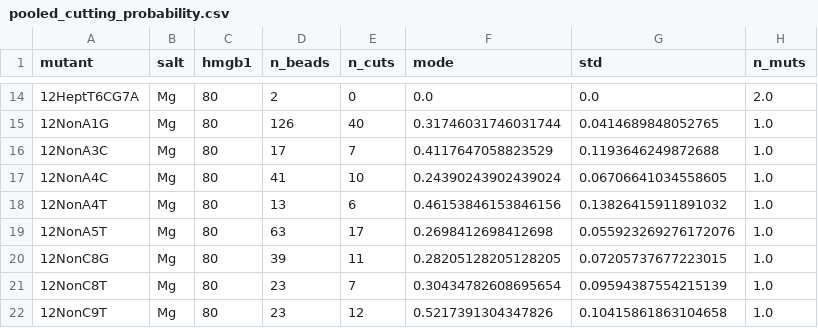
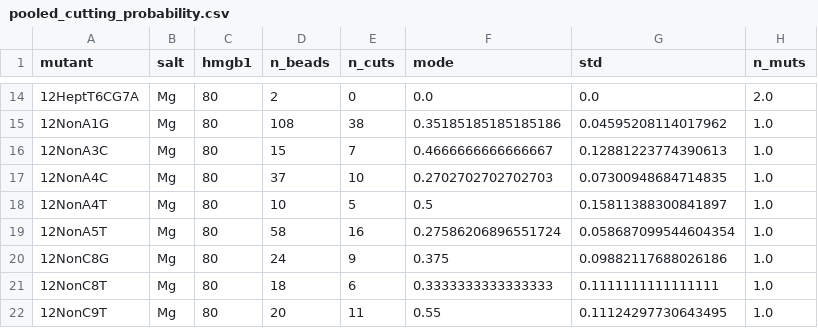
Before and after one commit to RPGroup-PBoC/VDJ, a CSV file: data/pooled_cutting_probability.csv, drawn as a sheet; only a part is shown, gaps mark what is left out; the diff covers the shown part only.

```diff
--- a/data/pooled_cutting_probability.csv
+++ b/data/pooled_cutting_probability.csv
@@ -14,9 +14,9 @@ mutant,salt,hmgb1,n_beads,n_cuts,mode,std,n_muts
 12HeptT6CG7A,Mg,80,2,0,0.0,0.0,2.0
-12NonA1G,Mg,80,126,40,0.31746031746031744,0.0414689848052765,1.0
-12NonA3C,Mg,80,17,7,0.4117647058823529,0.1193646249872688,1.0
-12NonA4C,Mg,80,41,10,0.24390243902439024,0.06706641034558605,1.0
-12NonA4T,Mg,80,13,6,0.46153846153846156,0.13826415911891032,1.0
-12NonA5T,Mg,80,63,17,0.2698412698412698,0.055923269276172076,1.0
-12NonC8G,Mg,80,39,11,0.28205128205128205,0.07205737677223015,1.0
-12NonC8T,Mg,80,23,7,0.30434782608695654,0.09594387554215139,1.0
-12NonC9T,Mg,80,23,12,0.5217391304347826,0.10415861863104658,1.0
+12NonA1G,Mg,80,108,38,0.35185185185185186,0.04595208114017962,1.0
+12NonA3C,Mg,80,15,7,0.4666666666666667,0.12881223774390613,1.0
+12NonA4C,Mg,80,37,10,0.2702702702702703,0.07300948684714835,1.0
+12NonA4T,Mg,80,10,5,0.5,0.15811388300841897,1.0
+12NonA5T,Mg,80,58,16,0.27586206896551724,0.058687099544604354,1.0
+12NonC8G,Mg,80,24,9,0.375,0.09882117688026186,1.0
+12NonC8T,Mg,80,18,6,0.3333333333333333,0.1111111111111111,1.0
+12NonC9T,Mg,80,20,11,0.55,0.11124297730643495,1.0
```
Also changed, not shown: 144 edited cells elsewhere in this file, data/compiled_bead_fates.csv, data/compiled_looping_fraction.csv, 8 other files.
